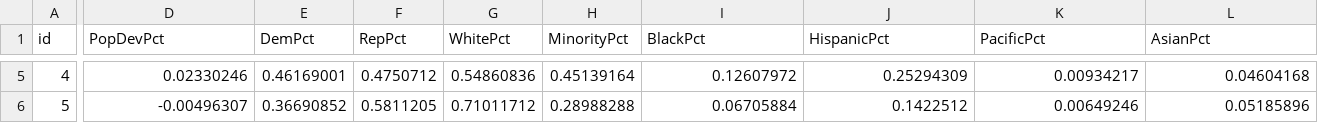
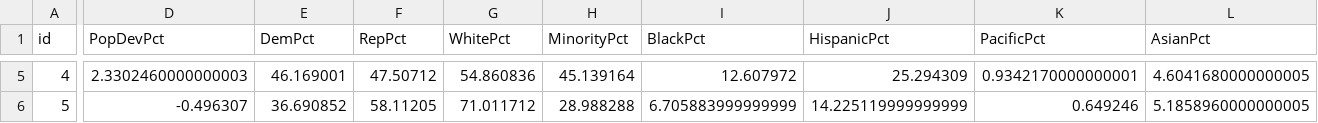
Before and after one commit to amylovesdogs/Redistricting, a CSV file: static/data/alpha_districts.csv, drawn as a sheet; only a part is shown, gaps mark what is left out; the diff covers the shown part only; the diff names each change by its address in the sheet, - before the commit and + after, or states it on an @@ line.

```diff
--- a/static/data/alpha_districts.csv
+++ b/static/data/alpha_districts.csv
-D5 (PopDevPct): 0.02330246
+D5 (PopDevPct): 2.3302460000000003
-E5 (DemPct): 0.46169001
+E5 (DemPct): 46.169001
-F5 (RepPct): 0.4750712
+F5 (RepPct): 47.50712
-G5 (WhitePct): 0.54860836
+G5 (WhitePct): 54.860836
-H5 (MinorityPct): 0.45139164
+H5 (MinorityPct): 45.139164
-I5 (BlackPct): 0.12607972
+I5 (BlackPct): 12.607972
-J5 (HispanicPct): 0.25294309
+J5 (HispanicPct): 25.294309
-K5 (PacificPct): 0.00934217
+K5 (PacificPct): 0.9342170000000001
-L5 (AsianPct): 0.04604168
+L5 (AsianPct): 4.6041680000000005
-D6 (PopDevPct): -0.00496307
+D6 (PopDevPct): -0.496307
-E6 (DemPct): 0.36690852
+E6 (DemPct): 36.690852
-F6 (RepPct): 0.5811205
+F6 (RepPct): 58.11205
-G6 (WhitePct): 0.71011712
+G6 (WhitePct): 71.011712
-H6 (MinorityPct): 0.28988288
+H6 (MinorityPct): 28.988288
-I6 (BlackPct): 0.06705884
+I6 (BlackPct): 6.705883999999999
-J6 (HispanicPct): 0.1422512
+J6 (HispanicPct): 14.225119999999999
-K6 (PacificPct): 0.00649246
+K6 (PacificPct): 0.649246
-L6 (AsianPct): 0.05185896
+L6 (AsianPct): 5.1858960000000005
```
Also changed, not shown: 32 edited cells elsewhere in this file, static/data/bravo_districts.csv, static/data/current_districts.csv, 8 other files.
